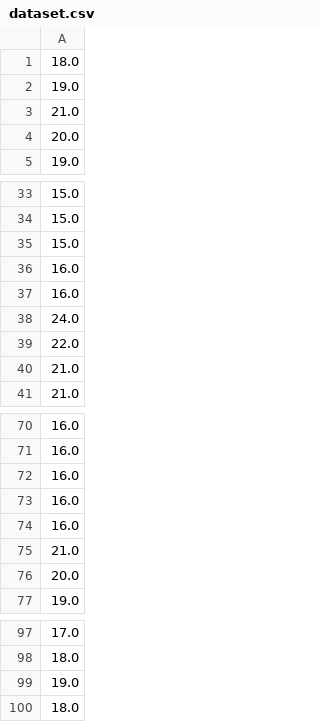
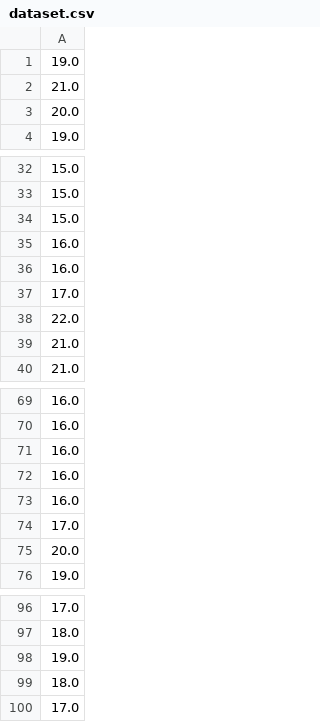
Before and after one commit to karismatcha/DeepLearaning_TrafficFlowPrediction, a CSV file: dataset.csv, drawn as a sheet; only a part is shown, gaps mark what is left out.

```diff
--- a/dataset.csv
+++ b/dataset.csv
@@ -1,2 +1 @@
-18.0
 19.0
@@ -37,3 +36,3 @@
 16.0
-24.0
+17.0
 22.0
@@ -74,3 +73,3 @@
 16.0
-21.0
+17.0
 20.0
@@ -100 +99,2 @@
 18.0
+17.0
```
Also changed, not shown: houtput.csv, 7 other files.
